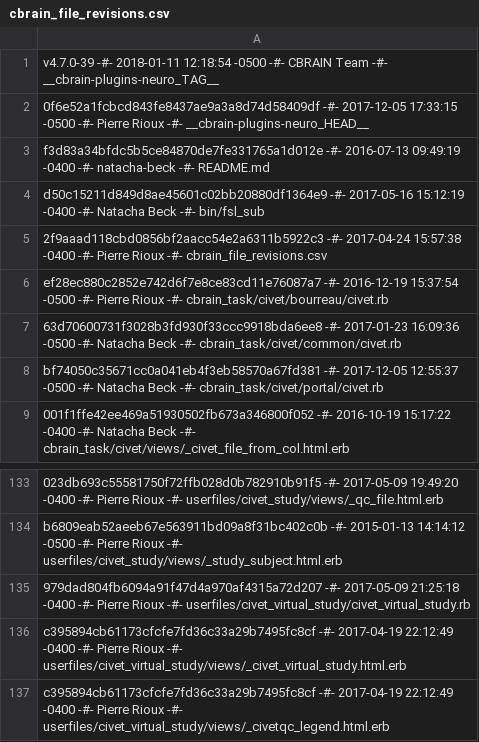
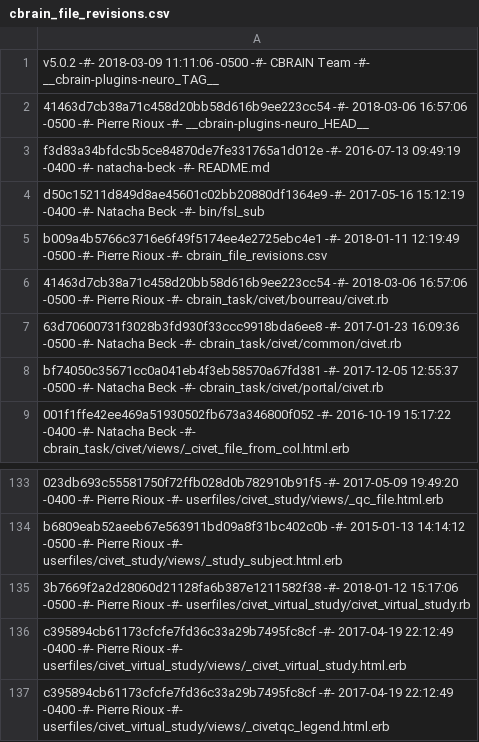
Before and after one commit to aces/cbrain-plugins-neuro, a CSV file: cbrain_file_revisions.csv, drawn as a sheet; only a part is shown, gaps mark what is left out; the diff names each change by its address in the sheet, - before the commit and + after, or states it on an @@ line.

Commit message:
Added flatfile for revision info

```diff
--- a/cbrain_file_revisions.csv
+++ b/cbrain_file_revisions.csv
-A1: v4.7.0-39 -#- 2018-01-11 12:18:54 -0500 -#-…
+A1: v5.0.2 -#- 2018-03-09 11:11:06 -0500 -#-…
-A2: 0f6e52a1fcbcd843fe8437ae9a3a8d74d58409df -#- 2017-12-05 17:33:15 -0500 -#-…
+A2: 41463d7cb38a71c458d20bb58d616b9ee223cc54 -#- 2018-03-06 16:57:06 -0500 -#-…
-A5: 2f9aaad118cbd0856bf2aacc54e2a6311b5922c3 -#- 2017-04-24 15:57:38 -0400 -#- Pierre…
+A5: b009a4b5766c3716e6f49f5174ee4e2725ebc4e1 -#- 2018-01-11 12:19:49 -0500 -#- Pierre…
-A6: ef28ec880c2852e742d6f7e8ce83cd11e76087a7 -#- 2016-12-19 15:37:54 -0500 -#-…
+A6: 41463d7cb38a71c458d20bb58d616b9ee223cc54 -#- 2018-03-06 16:57:06 -0500 -#-…
-A135: 979dad804fb6094a91f47d4a970af4315a72d207 -#- 2017-05-09 21:25:18 -0400 -#- Pierre…
+A135: 3b7669f2a2d28060d21128fa6b387e1211582f38 -#- 2018-01-12 15:17:06 -0500 -#- Pierre…
```
